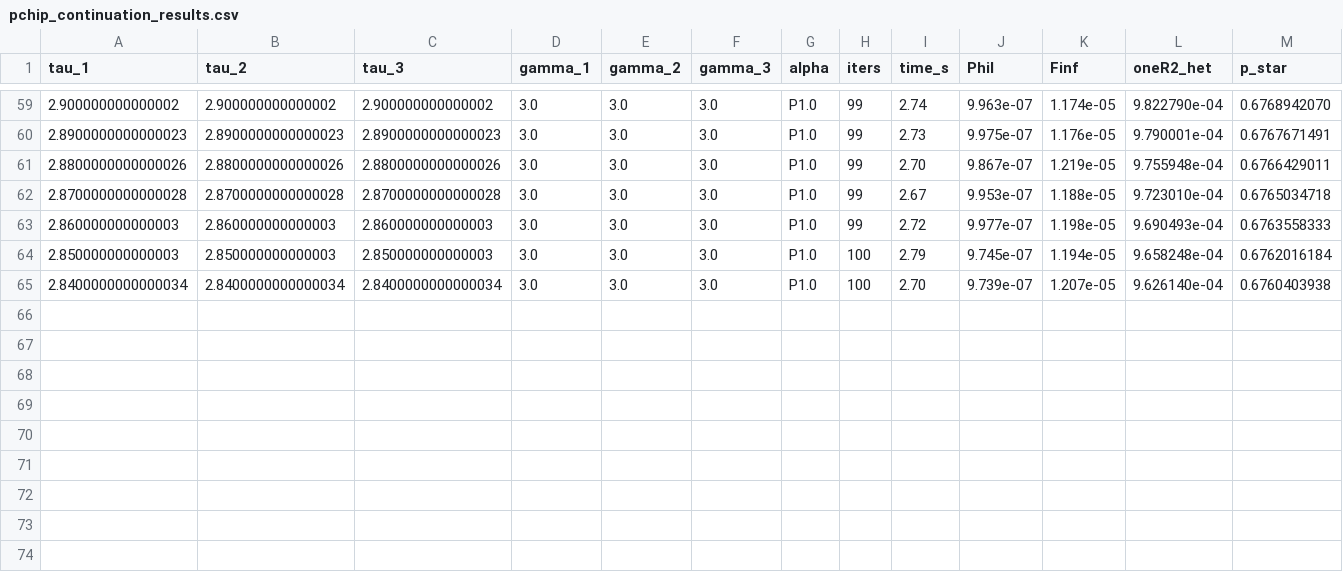
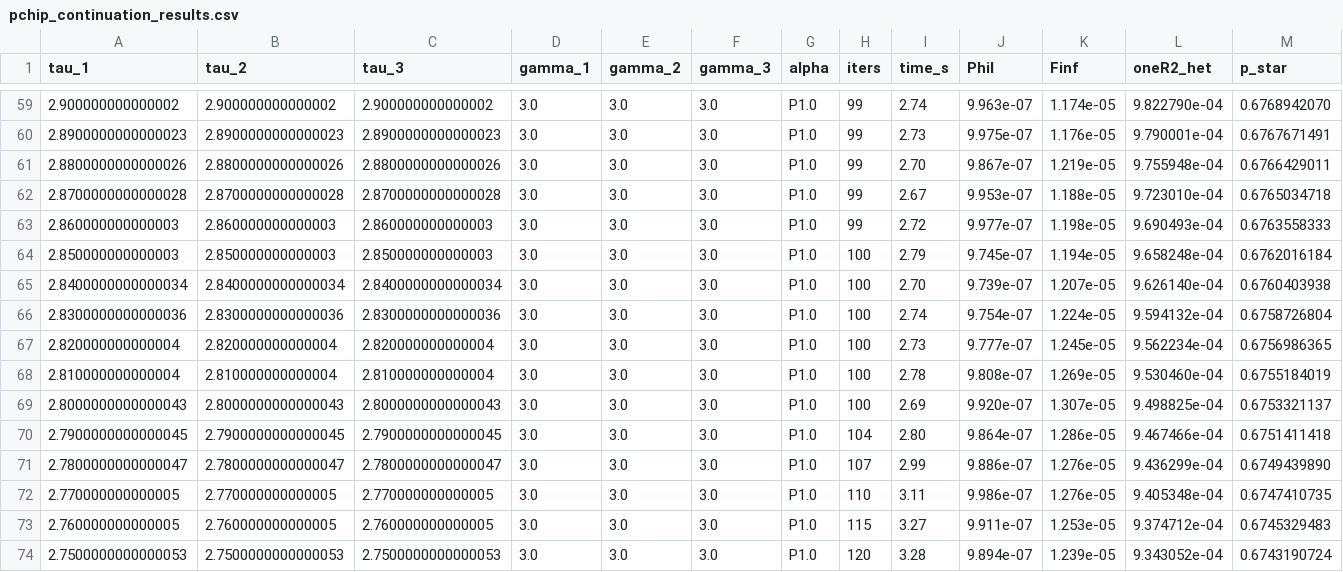
Before and after one commit to mhpbreugem/REZN, a CSV file: python/pchip_continuation_results.csv, drawn as a sheet; only a part is shown, gaps mark what is left out; rows hold the shown columns only; the diff names each change by its address in the sheet, - before the commit and + after, or states it on an @@ line.

```diff
--- a/python/pchip_continuation_results.csv
+++ b/python/pchip_continuation_results.csv
+row 66: 2.8300000000000036 | 2.8300000000000036 | 2.8300000000000036 | 3.0 | 3.0 | 3.0 | P1.0 | 100 | 2.74 | 9.754e-07 | 1.224e-05 | 9.594132e-04 | 0.6758726804
+row 67: 2.820000000000004 | 2.820000000000004 | 2.820000000000004 | 3.0 | 3.0 | 3.0 | P1.0 | 100 | 2.73 | 9.777e-07 | 1.245e-05 | 9.562234e-04 | 0.6756986365
+row 68: 2.810000000000004 | 2.810000000000004 | 2.810000000000004 | 3.0 | 3.0 | 3.0 | P1.0 | 100 | 2.78 | 9.808e-07 | 1.269e-05 | 9.530460e-04 | 0.6755184019
+row 69: 2.8000000000000043 | 2.8000000000000043 | 2.8000000000000043 | 3.0 | 3.0 | 3.0 | P1.0 | 100 | 2.69 | 9.920e-07 | 1.307e-05 | 9.498825e-04 | 0.6753321137
+row 70: 2.7900000000000045 | 2.7900000000000045 | 2.7900000000000045 | 3.0 | 3.0 | 3.0 | P1.0 | 104 | 2.80 | 9.864e-07 | 1.286e-05 | 9.467466e-04 | 0.6751411418
+row 71: 2.7800000000000047 | 2.7800000000000047 | 2.7800000000000047 | 3.0 | 3.0 | 3.0 | P1.0 | 107 | 2.99 | 9.886e-07 | 1.276e-05 | 9.436299e-04 | 0.6749439890
+row 72: 2.770000000000005 | 2.770000000000005 | 2.770000000000005 | 3.0 | 3.0 | 3.0 | P1.0 | 110 | 3.11 | 9.986e-07 | 1.276e-05 | 9.405348e-04 | 0.6747410735
+row 73: 2.760000000000005 | 2.760000000000005 | 2.760000000000005 | 3.0 | 3.0 | 3.0 | P1.0 | 115 | 3.27 | 9.911e-07 | 1.253e-05 | 9.374712e-04 | 0.6745329483
+row 74: 2.7500000000000053 | 2.7500000000000053 | 2.7500000000000053 | 3.0 | 3.0 | 3.0 | P1.0 | 120 | 3.28 | 9.894e-07 | 1.239e-05 | 9.343052e-04 | 0.6743190724
```
